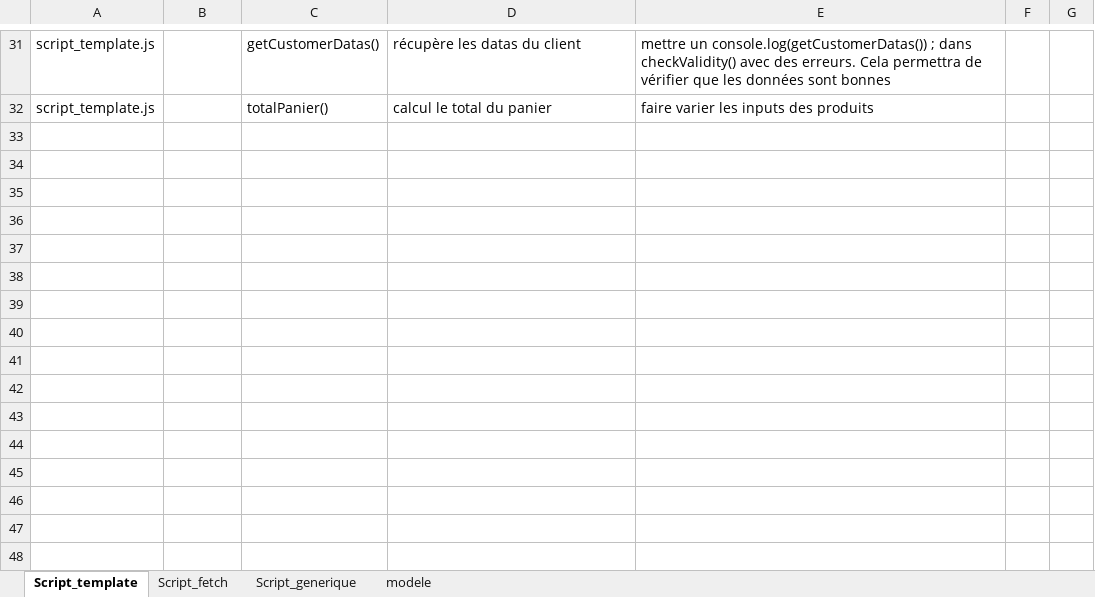
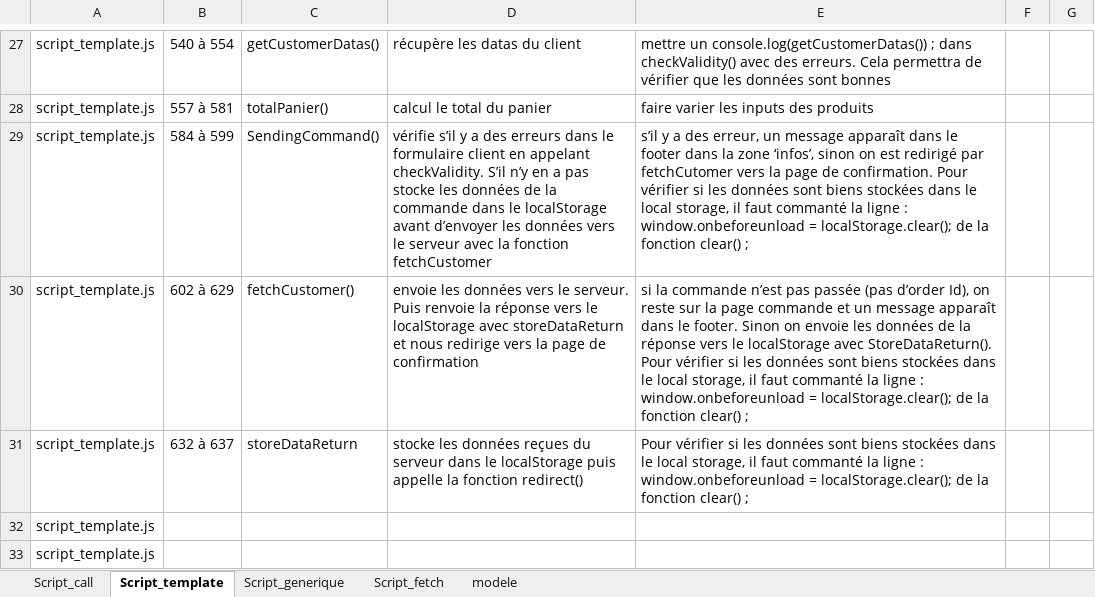
Before and after one commit to JF-Cotza/JosephCotza_5_31082021, an Excel workbook: Soutenance/Plan de tests.xlsx, sheet Script_template, drawn as a sheet; only a part is shown, gaps mark what is left out; values as stored, in another font and other column widths than the file's, no borders; addresses are those after the commit; the diff covers the shown part only; the diff names each change by its address in the sheet, - before the commit and + after, or states it on an @@ line.

Commit message:
nettoyage des scripts

```diff
--- a/Soutenance/Plan de tests.xlsx (sheet Script_template)
+++ b/Soutenance/Plan de tests.xlsx (sheet Script_template)
+sheet tab: Script_call
@@ sheet tab order changed: Script_call | Script_template | Script_generique | Script_fetch | modele @@
-B27: (empty)
+B27: 540 à 554
-B28: (empty)
+B28: 557 à 581
+row 29: script_template.js | 584 à 599 | SendingCommand() | vérifie s’il y a des erreurs dans le formulaire client en appelant checkValidity. S’il n’y en a pas stocke les données de la commande dans le localStorage avant d’envoyer les données vers le serveur avec la fonction fetchCustomer | s’il y a des erreur, un message apparaît dans le footer dans la zone ‘infos’, sinon on est redirigé par fetchCutomer vers la page de confirmation. Pour vérifier si les données sont biens stockées dans le local storage, il faut commanté la ligne : window.onbeforeunload = localStorage.clear(); de la fonction clear() ;
+row 30: script_template.js | 602 à 629 | fetchCustomer() | envoie les données vers le serveur. Puis renvoie la réponse vers le localStorage avec storeDataReturn et nous redirige vers la page de confirmation | si la commande n’est pas passée (pas d’order Id), on reste sur la page commande et un message apparaît dans le footer. Sinon on envoie les données de la réponse vers le localStorage avec StoreDataReturn(). Pour vérifier si les données sont biens stockées dans le local storage, il faut commanté la ligne : window.onbeforeunload = localStorage.clear(); de la fonction clear() ;
+row 31: script_template.js | 632 à 637 | storeDataReturn | stocke les données reçues du serveur dans le localStorage puis appelle la fonction redirect() | Pour vérifier si les données sont biens stockées dans le local storage, il faut commanté la ligne : window.onbeforeunload = localStorage.clear(); de la fonction clear() ;
+row 32: script_template.js
+row 33: script_template.js
```
Also changed, not shown: 4 removed rows, 19 edited cells and cell formats elsewhere in this sheet, 16 other files.
